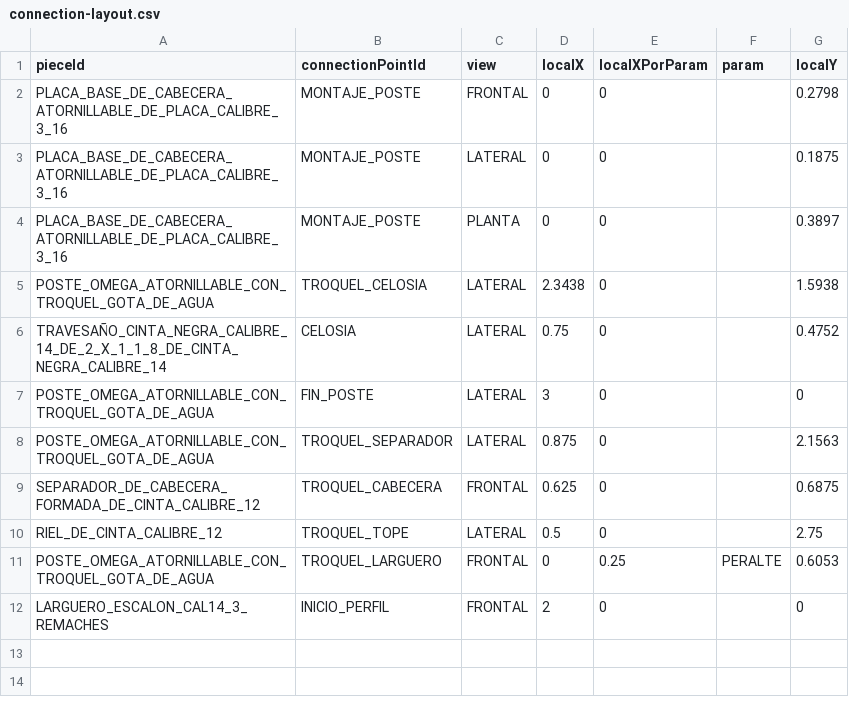
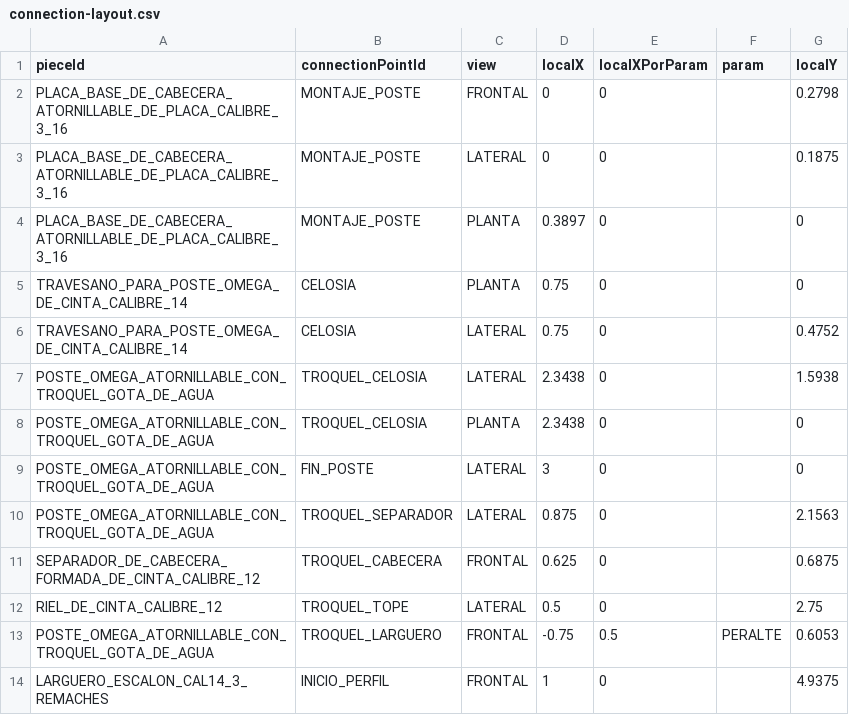
Before and after one commit to marioap-afk/Calculadora_de_racks, a CSV file: assets/catalogs/connection-layout.csv, drawn as a sheet.

```diff
--- a/assets/catalogs/connection-layout.csv
+++ b/assets/catalogs/connection-layout.csv
@@ -3,5 +3,7 @@ PLACA_BASE_DE_CABECERA_ATORNILLABLE_DE_PLACA_CALIBRE_3_16,MONTAJE_POSTE,FRONTAL,
 PLACA_BASE_DE_CABECERA_ATORNILLABLE_DE_PLACA_CALIBRE_3_16,MONTAJE_POSTE,LATERAL,0,0,,0.1875
-PLACA_BASE_DE_CABECERA_ATORNILLABLE_DE_PLACA_CALIBRE_3_16,MONTAJE_POSTE,PLANTA,0,0,,0.3897
+PLACA_BASE_DE_CABECERA_ATORNILLABLE_DE_PLACA_CALIBRE_3_16,MONTAJE_POSTE,PLANTA,0.3897,0,,0
+TRAVESANO_PARA_POSTE_OMEGA_DE_CINTA_CALIBRE_14,CELOSIA,PLANTA,0.75,0,,0
+TRAVESANO_PARA_POSTE_OMEGA_DE_CINTA_CALIBRE_14,CELOSIA,LATERAL,0.75,0,,0.4752
 POSTE_OMEGA_ATORNILLABLE_CON_TROQUEL_GOTA_DE_AGUA,TROQUEL_CELOSIA,LATERAL,2.3438,0,,1.5938
-TRAVESAÑO_CINTA_NEGRA_CALIBRE_14_DE_2_X_1_1_8_DE_CINTA_NEGRA_CALIBRE_14,CELOSIA,LATERAL,0.75,0,,0.4752
+POSTE_OMEGA_ATORNILLABLE_CON_TROQUEL_GOTA_DE_AGUA,TROQUEL_CELOSIA,PLANTA,2.3438,0,,0
 POSTE_OMEGA_ATORNILLABLE_CON_TROQUEL_GOTA_DE_AGUA,FIN_POSTE,LATERAL,3,0,,0
@@ -10,3 +12,3 @@ SEPARADOR_DE_CABECERA_FORMADA_DE_CINTA_CALIBRE_12,TROQUEL_CABECERA,FRONTAL,0.625
 RIEL_DE_CINTA_CALIBRE_12,TROQUEL_TOPE,LATERAL,0.5,0,,2.75
-POSTE_OMEGA_ATORNILLABLE_CON_TROQUEL_GOTA_DE_AGUA,TROQUEL_LARGUERO,FRONTAL,0,0.25,PERALTE,0.6053
-LARGUERO_ESCALON_CAL14_3_REMACHES,INICIO_PERFIL,FRONTAL,2,0,,0
+POSTE_OMEGA_ATORNILLABLE_CON_TROQUEL_GOTA_DE_AGUA,TROQUEL_LARGUERO,FRONTAL,-0.75,0.5,PERALTE,0.6053
+LARGUERO_ESCALON_CAL14_3_REMACHES,INICIO_PERFIL,FRONTAL,1,0,,4.9375
```
Also changed, not shown: assets/catalogs/blocks.csv, assets/catalogs/truss-profiles.csv, 11 other files.
